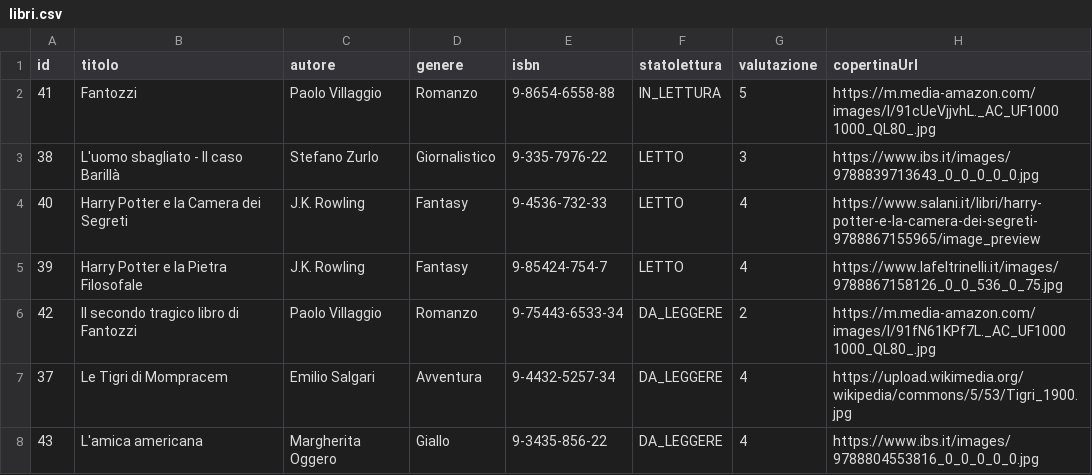
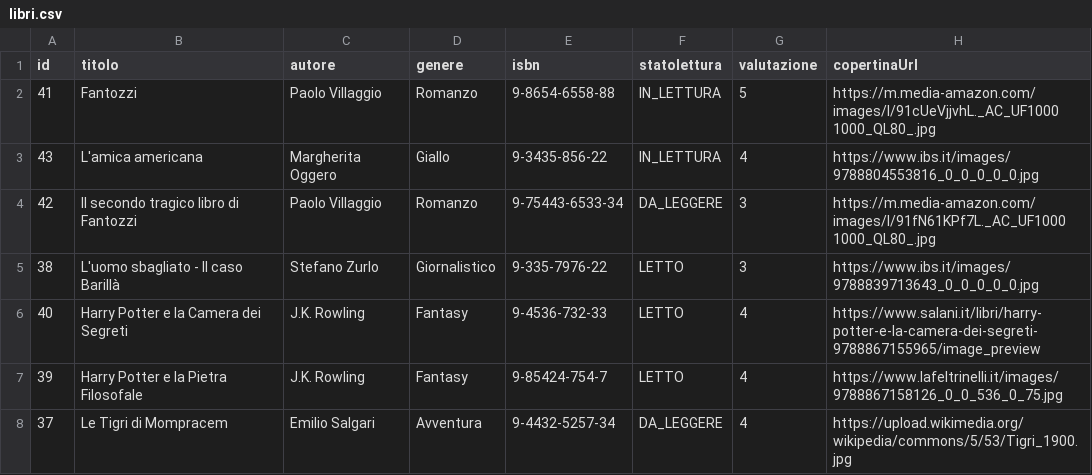
Before and after one commit to matteodp7/LibreriaPersonale, a CSV file: libri.csv, drawn as a sheet.

```diff
--- a/libri.csv
+++ b/libri.csv
@@ -2,2 +2,4 @@ id,titolo,autore,genere,isbn,statolettura,valutazione,copertinaUrl
 41,Fantozzi,Paolo Villaggio,Romanzo,9-8654-6558-88,IN_LETTURA,5,https://m.media-amazon.com/images/I/91cUeVjjvhL._AC_UF1000 1000_QL80_.jpg
+43,L'amica americana,Margherita Oggero,Giallo,9-3435-856-22,IN_LETTURA,4,https://www.ibs.it/images/9788804553816_0_0_0_0_0.jpg
+42,Il secondo tragico libro di Fantozzi,Paolo Villaggio,Romanzo,9-75443-6533-34,DA_LEGGERE,3,https://m.media-amazon.com/images/I/91fN61KPf7L._AC_UF1000 1000_QL80_.jpg
 38,L'uomo sbagliato - Il caso Barillà,Stefano Zurlo,Giornalistico,9-335-7976-22,LETTO,3,https://www.ibs.it/images/9788839713643_0_0_0_0_0.jpg
@@ -5,4 +7,2 @@ id,titolo,autore,genere,isbn,statolettura,valutazione,copertinaUrl
 39,Harry Potter e la Pietra Filosofale,J.K. Rowling,Fantasy,9-85424-754-7,LETTO,4,https://www.lafeltrinelli.it/images/9788867158126_0_0_536_0_75.jpg
-42,Il secondo tragico libro di Fantozzi,Paolo Villaggio,Romanzo,9-75443-6533-34,DA_LEGGERE,2,https://m.media-amazon.com/images/I/91fN61KPf7L._AC_UF1000 1000_QL80_.jpg
 37,Le Tigri di Mompracem,Emilio Salgari,Avventura,9-4432-5257-34,DA_LEGGERE,4,https://upload.wikimedia.org/wikipedia/commons/5/53/Tigri_1900.jpg
-43,L'amica americana,Margherita Oggero,Giallo,9-3435-856-22,DA_LEGGERE,4,https://www.ibs.it/images/9788804553816_0_0_0_0_0.jpg
```
Also changed, not shown: 1 other file.
